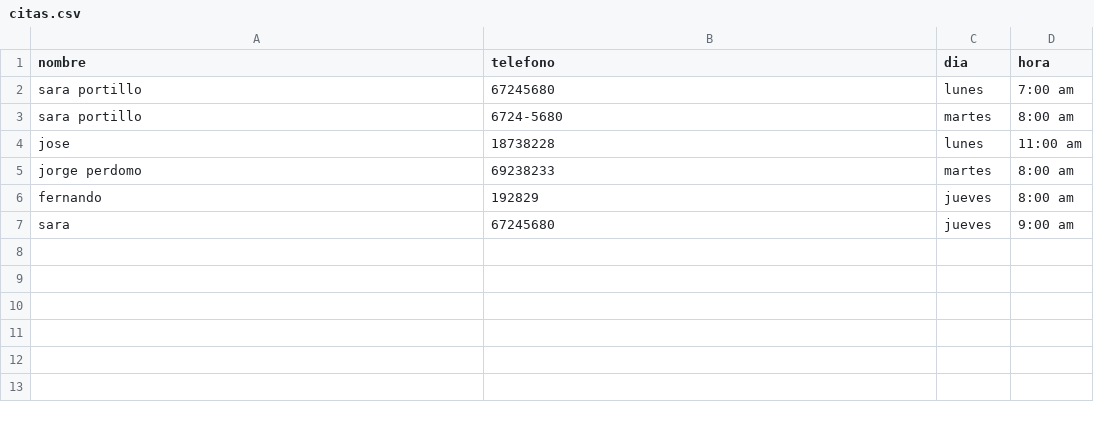
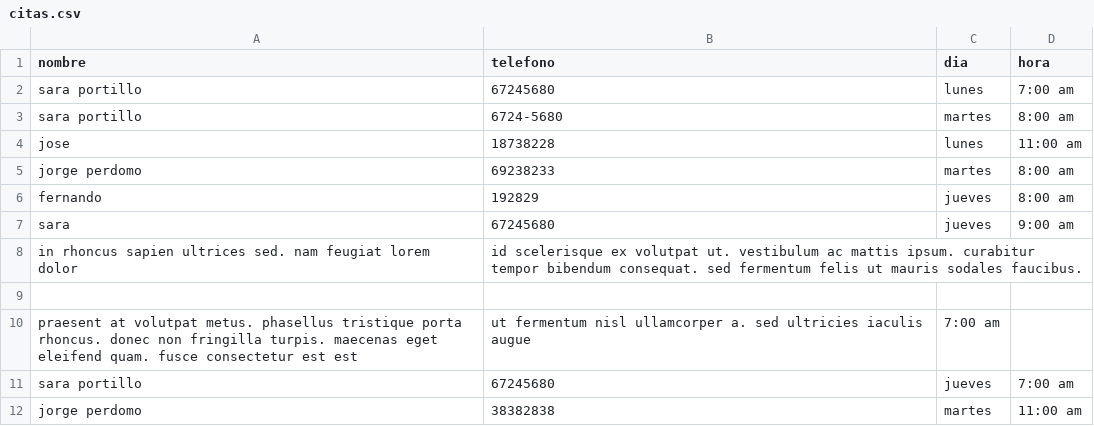
Before and after one commit to Profe-Jose-Burgos/Grappes, a CSV file: citas.csv, drawn as a sheet.

```diff
--- a/citas.csv
+++ b/citas.csv
@@ -7 +7,6 @@ fernando;192829;jueves;8:00 am;
 sara;67245680;jueves;9:00 am;
+in rhoncus sapien ultrices sed. nam feugiat lorem dolor;id scelerisque ex volutpat ut. vestibulum ac mattis ipsum. curabitur tempor bibendum consequat. sed fermentum felis ut mauris sodales faucibus.
+
+praesent at volutpat metus. phasellus tristique porta rhoncus. donec non fringilla turpis. maecenas eget eleifend quam. fusce consectetur est est;ut fermentum nisl ullamcorper a. sed ultricies iaculis augue;7:00 am;
+sara portillo;67245680;jueves;7:00 am;
+jorge perdomo;38382838;martes;11:00 am;
```
Also changed, not shown: 7 other files.
